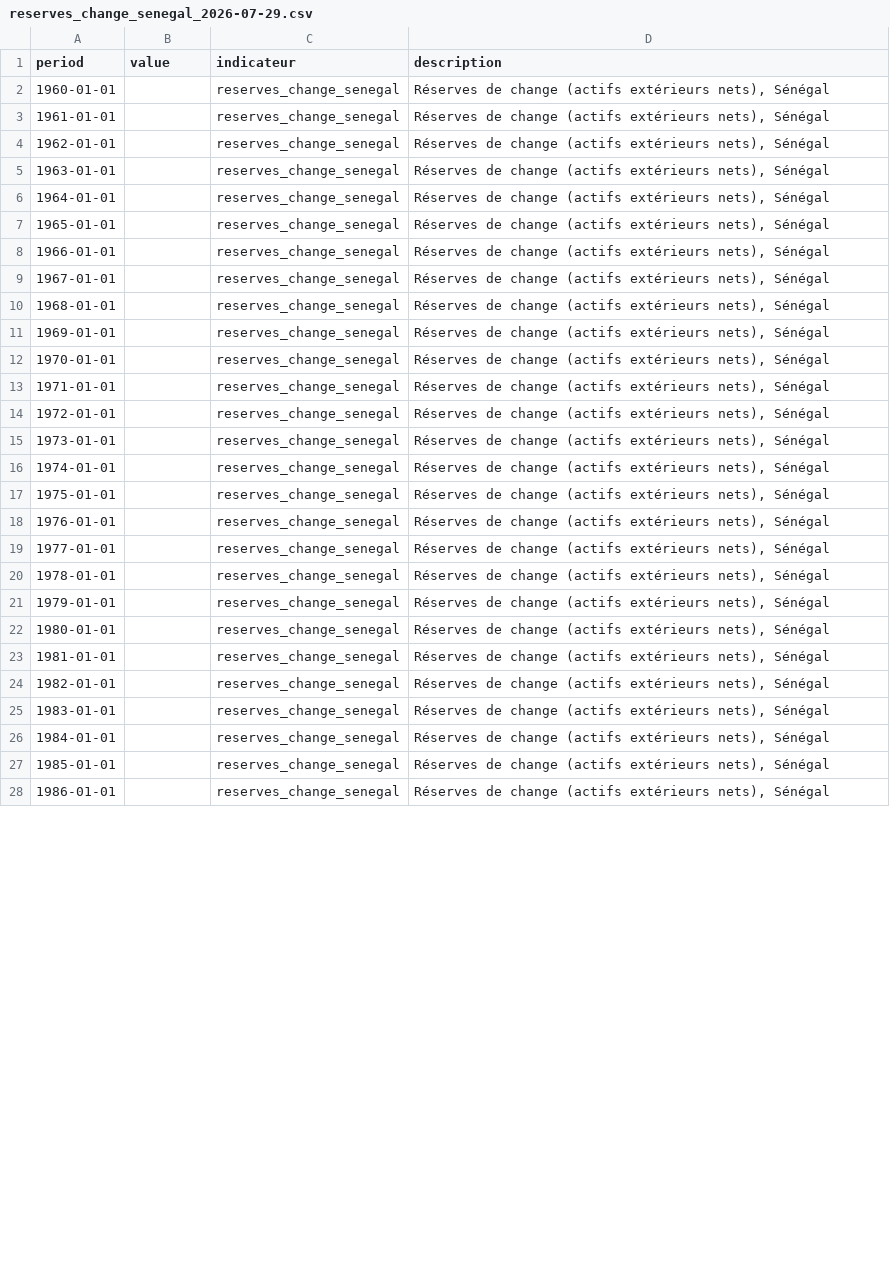
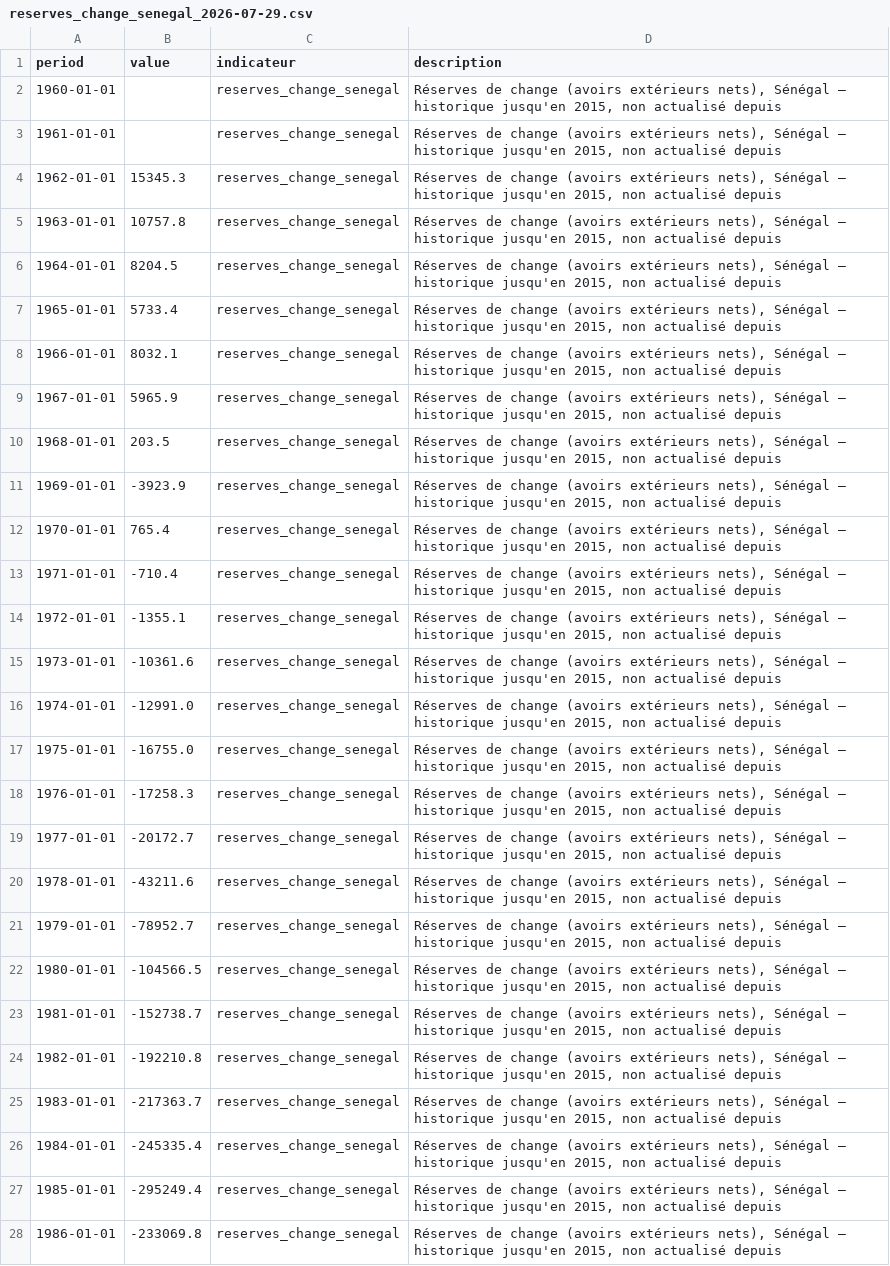
Before and after one commit to cdjarabe07/Pr-vision-macro-conomique-automatis-e-UEMOA-Afrique-de-l-Ouest, a CSV file: data/raw/reserves_change_senegal_2026-07-29.csv, drawn as a sheet; only a part is shown; the diff covers the shown part only; the diff names each change by its address in the sheet, - before the commit and + after, or states it on an @@ line.

Commit message:
Chantier 1 : correction source reserves de change (BCEAO/SIM), donnees jusqu'en 2015

```diff
--- a/data/raw/reserves_change_senegal_2026-07-29.csv
+++ b/data/raw/reserves_change_senegal_2026-07-29.csv
-D2:D28 (description): …de change (actifs extérieurs nets), Sénégal
+D2:D28 (description): …de change (avoirs extérieurs nets), Sénégal — historique jusqu'en 2015, non actualisé depuis
-B4 (value): (empty)
+B4 (value): 15345.3
-B5 (value): (empty)
+B5 (value): 10757.8
-B6 (value): (empty)
+B6 (value): 8204.5
-B7 (value): (empty)
+B7 (value): 5733.4
-B8 (value): (empty)
+B8 (value): 8032.1
-B9 (value): (empty)
+B9 (value): 5965.9
-B10 (value): (empty)
+B10 (value): 203.5
-B11 (value): (empty)
+B11 (value): -3923.9
-B12 (value): (empty)
+B12 (value): 765.4
-B13 (value): (empty)
+B13 (value): -710.4
-B14 (value): (empty)
+B14 (value): -1355.1
-B15 (value): (empty)
+B15 (value): -10361.6
-B16 (value): (empty)
+B16 (value): -12991.0
-B17 (value): (empty)
+B17 (value): -16755.0
-B18 (value): (empty)
+B18 (value): -17258.3
-B19 (value): (empty)
+B19 (value): -20172.7
-B20 (value): (empty)
+B20 (value): -43211.6
-B21 (value): (empty)
+B21 (value): -78952.7
-B22 (value): (empty)
+B22 (value): -104566.5
-B23 (value): (empty)
+B23 (value): -152738.7
-B24 (value): (empty)
+B24 (value): -192210.8
-B25 (value): (empty)
+B25 (value): -217363.7
-B26 (value): (empty)
+B26 (value): -245335.4
-B27 (value): (empty)
+B27 (value): -295249.4
-B28 (value): (empty)
+B28 (value): -233069.8
```
Also changed, not shown: 67 edited cells elsewhere in this file, 3 other files.
